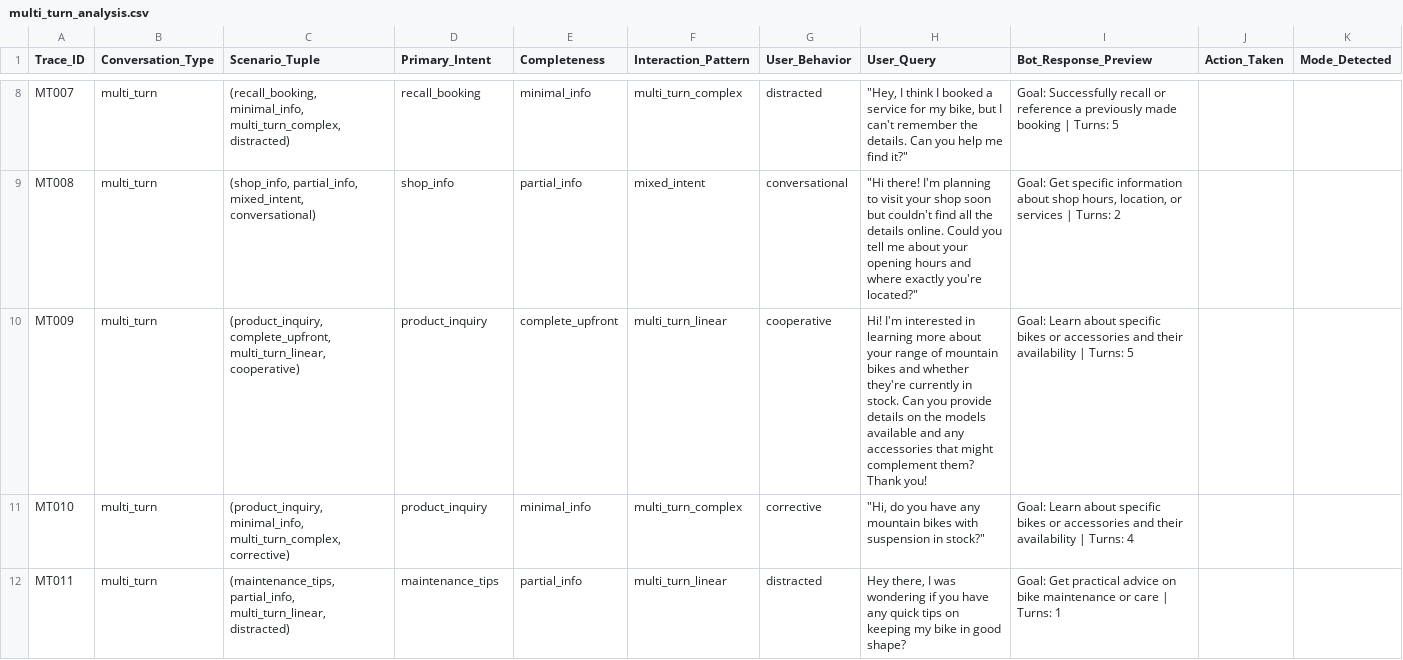
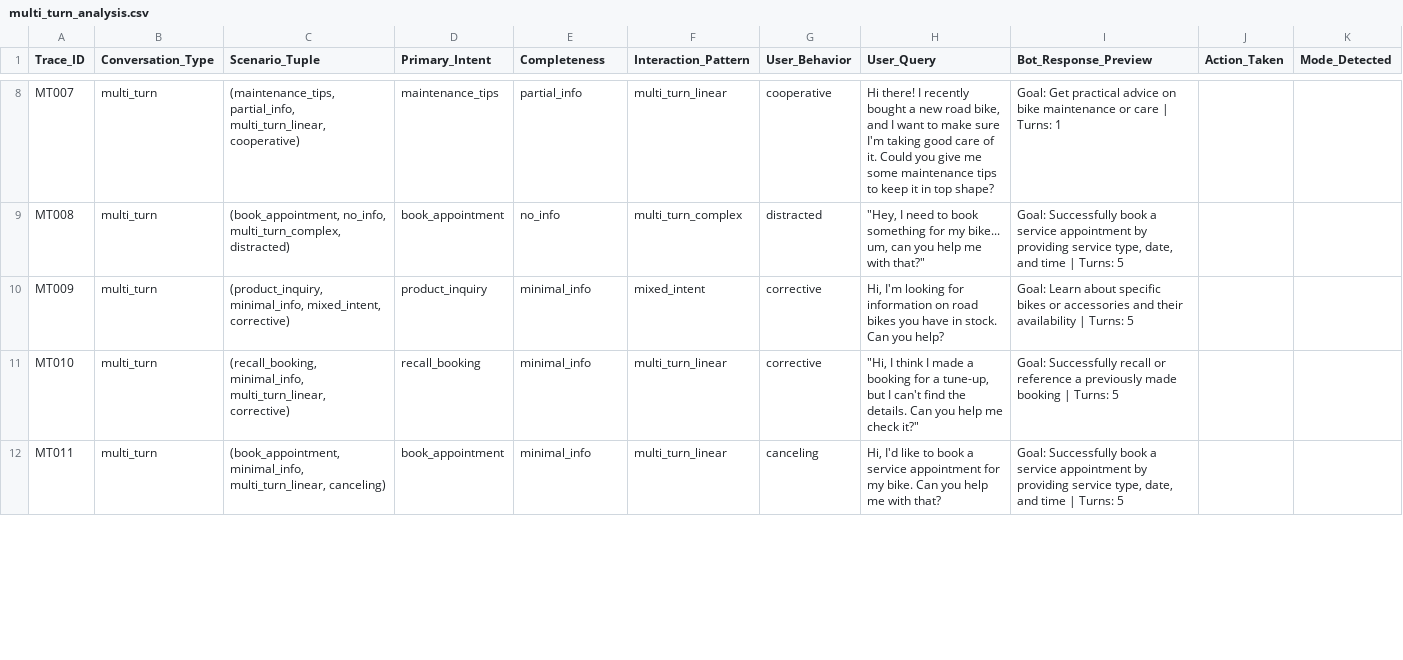
Before and after one commit to jaeyow/multi_turn_chatbot_eval, a CSV file: error_analysis/multi_turn_analysis.csv, drawn as a sheet; only a part is shown, gaps mark what is left out; the diff covers the shown part only; the diff names each change by its address in the sheet, - before the commit and + after, or states it on an @@ line.

```diff
--- a/error_analysis/multi_turn_analysis.csv
+++ b/error_analysis/multi_turn_analysis.csv
-C8 (Scenario_Tuple): (recall_booking, minimal_info, multi_turn_complex, distracted)
+C8 (Scenario_Tuple): (maintenance_tips, partial_info, multi_turn_linear, cooperative)
-D8 (Primary_Intent): recall_booking
+D8 (Primary_Intent): maintenance_tips
-E8 (Completeness): minimal_info
+E8 (Completeness): partial_info
-F8 (Interaction_Pattern): multi_turn_complex
+F8 (Interaction_Pattern): multi_turn_linear
-G8 (User_Behavior): distracted
+G8 (User_Behavior): cooperative
-H8 (User_Query): "Hey, I think I booked a service for my bike, but I can't remember the details. Can you help me find it?"
+H8 (User_Query): Hi there! I recently bought a new road bike, and I want to make sure I'm taking good care of it. Could you give me some maintenance tips to keep it in top shape?
-I8 (Bot_Response_Preview): Goal: Successfully recall or reference a previously made booking | Turns: 5
+I8 (Bot_Response_Preview): Goal: Get practical advice on bike maintenance or care | Turns: 1
-C9 (Scenario_Tuple): (shop_info, partial_info, mixed_intent, conversational)
+C9 (Scenario_Tuple): (book_appointment, no_info, multi_turn_complex, distracted)
-D9 (Primary_Intent): shop_info
+D9 (Primary_Intent): book_appointment
-E9 (Completeness): partial_info
+E9 (Completeness): no_info
-F9 (Interaction_Pattern): mixed_intent
+F9 (Interaction_Pattern): multi_turn_complex
-G9 (User_Behavior): conversational
+G9 (User_Behavior): distracted
-H9 (User_Query): "Hi there! I'm planning to visit your shop soon but couldn't find all the details online. Could you tell me about your opening hours and where exactly you're located?"
+H9 (User_Query): "Hey, I need to book something for my bike... um, can you help me with that?"
-I9 (Bot_Response_Preview): Goal: Get specific information about shop hours, location, or services | Turns: 2
+I9 (Bot_Response_Preview): Goal: Successfully book a service appointment by providing service type, date, and time | Turns: 5
-C10 (Scenario_Tuple): (product_inquiry, complete_upfront, multi_turn_linear, cooperative)
+C10 (Scenario_Tuple): (product_inquiry, minimal_info, mixed_intent, corrective)
-E10 (Completeness): complete_upfront
+E10 (Completeness): minimal_info
-F10 (Interaction_Pattern): multi_turn_linear
+F10 (Interaction_Pattern): mixed_intent
-G10 (User_Behavior): cooperative
+G10 (User_Behavior): corrective
-H10 (User_Query): Hi! I'm interested in learning more about your range of mountain bikes and whether they're currently in stock. Can you provide details on the models available and any accessories that might complement them? Thank you!
+H10 (User_Query): Hi, I'm looking for information on road bikes you have in stock. Can you help?
-C11 (Scenario_Tuple): (product_inquiry, minimal_info, multi_turn_complex, corrective)
+C11 (Scenario_Tuple): (recall_booking, minimal_info, multi_turn_linear, corrective)
-D11 (Primary_Intent): product_inquiry
+D11 (Primary_Intent): recall_booking
-F11 (Interaction_Pattern): multi_turn_complex
+F11 (Interaction_Pattern): multi_turn_linear
-H11 (User_Query): "Hi, do you have any mountain bikes with suspension in stock?"
+H11 (User_Query): "Hi, I think I made a booking for a tune-up, but I can't find the details. Can you help me check it?"
-I11 (Bot_Response_Preview): Goal: Learn about specific bikes or accessories and their availability | Turns: 4
+I11 (Bot_Response_Preview): Goal: Successfully recall or reference a previously made booking | Turns: 5
-C12 (Scenario_Tuple): (maintenance_tips, partial_info, multi_turn_linear, distracted)
+C12 (Scenario_Tuple): (book_appointment, minimal_info, multi_turn_linear, canceling)
-D12 (Primary_Intent): maintenance_tips
+D12 (Primary_Intent): book_appointment
-E12 (Completeness): partial_info
+E12 (Completeness): minimal_info
-G12 (User_Behavior): distracted
+G12 (User_Behavior): canceling
-H12 (User_Query): Hey there, I was wondering if you have any quick tips on keeping my bike in good shape?
+H12 (User_Query): Hi, I'd like to book a service appointment for my bike. Can you help me with that?
-I12 (Bot_Response_Preview): Goal: Get practical advice on bike maintenance or care | Turns: 1
+I12 (Bot_Response_Preview): Goal: Successfully book a service appointment by providing service type, date, and time | Turns: 5
```
Also changed, not shown: 1 removed row and 60 edited cells elsewhere in this file, error_analysis/single_turn_analysis.csv, 6 other files.
